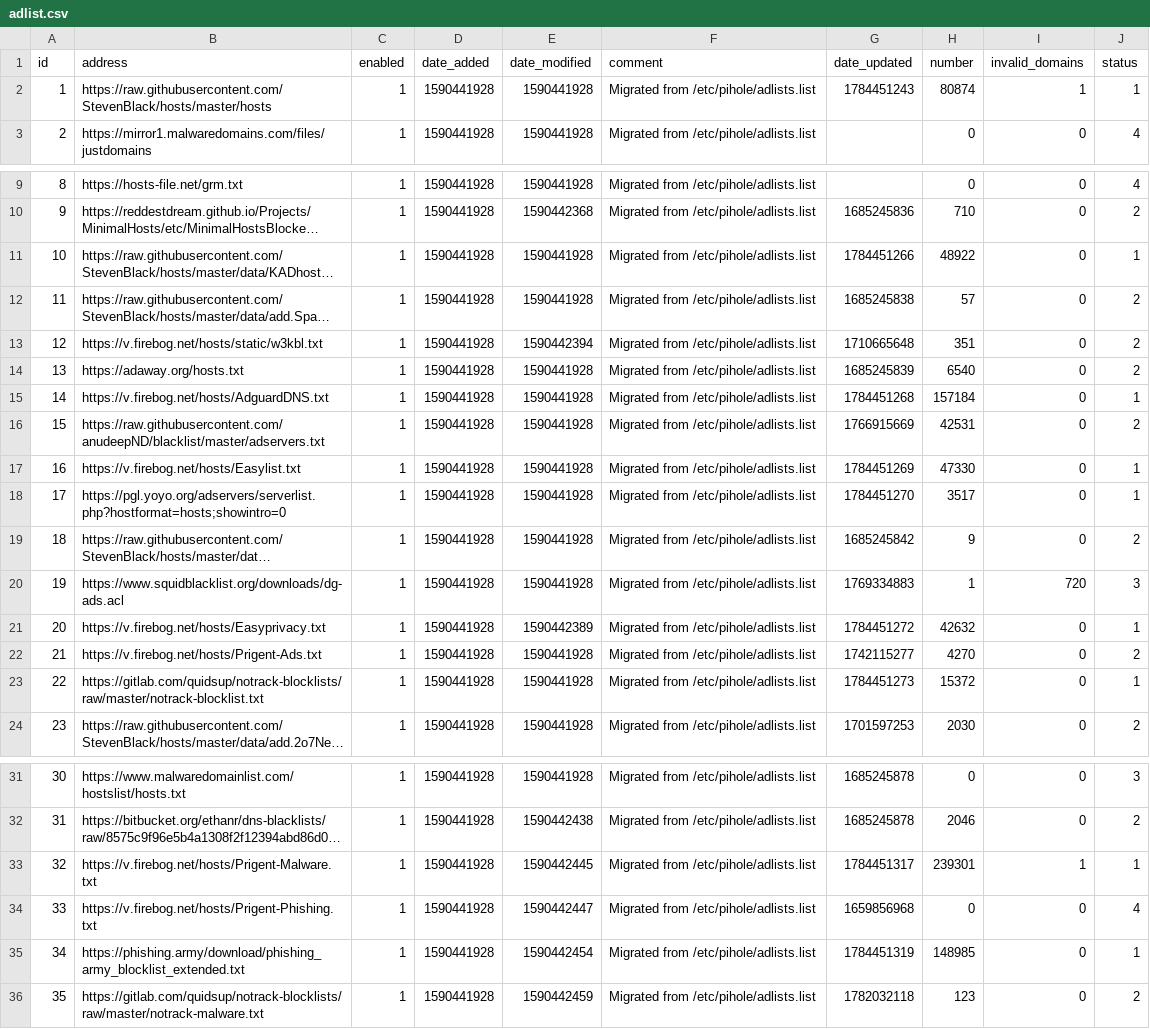
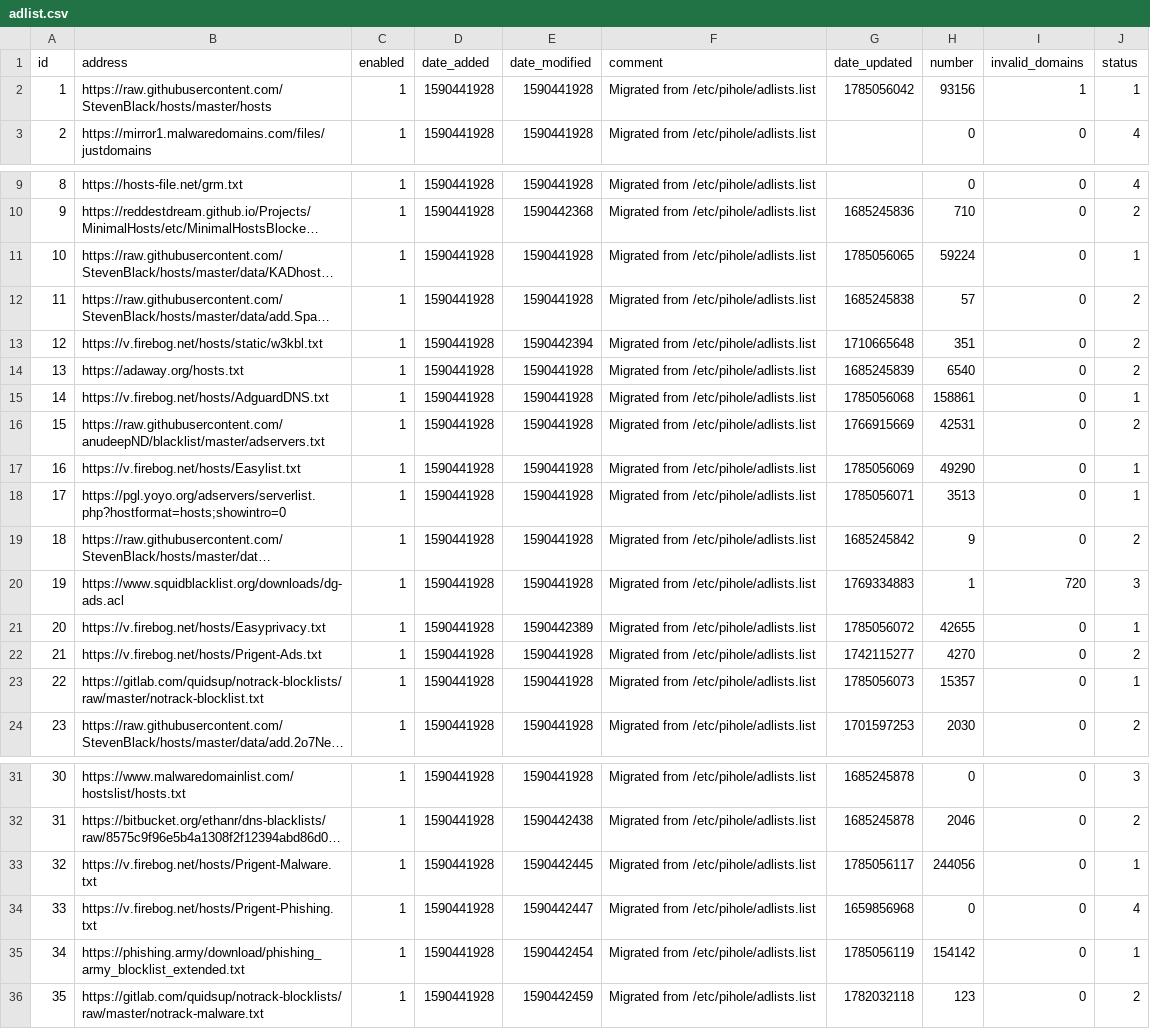
Before and after one commit to vaparr/my-pihole-lists, a CSV file: adlist.csv, drawn as a sheet; only a part is shown, gaps mark what is left out; long unchanged cells end in …; the diff names each change by its address in the sheet, - before the commit and + after, or states it on an @@ line.

Commit message:
Updated July 26, 2026  7:00am

```diff
--- a/adlist.csv
+++ b/adlist.csv
-G2 (date_updated): 1784451243
+G2 (date_updated): 1785056042
-H2 (number): 80874
+H2 (number): 93156
-G11 (date_updated): 1784451266
+G11 (date_updated): 1785056065
-H11 (number): 48922
+H11 (number): 59224
-G15 (date_updated): 1784451268
+G15 (date_updated): 1785056068
-H15 (number): 157184
+H15 (number): 158861
-G17 (date_updated): 1784451269
+G17 (date_updated): 1785056069
-H17 (number): 47330
+H17 (number): 49290
-G18 (date_updated): 1784451270
+G18 (date_updated): 1785056071
-H18 (number): 3517
+H18 (number): 3513
-G21 (date_updated): 1784451272
+G21 (date_updated): 1785056072
-H21 (number): 42632
+H21 (number): 42655
-G23 (date_updated): 1784451273
+G23 (date_updated): 1785056073
-H23 (number): 15372
+H23 (number): 15357
-G33 (date_updated): 1784451317
+G33 (date_updated): 1785056117
-H33 (number): 239301
+H33 (number): 244056
-I33 (invalid_domains): 1
+I33 (invalid_domains): 0
-G35 (date_updated): 1784451319
+G35 (date_updated): 1785056119
-H35 (number): 148985
+H35 (number): 154142
```
